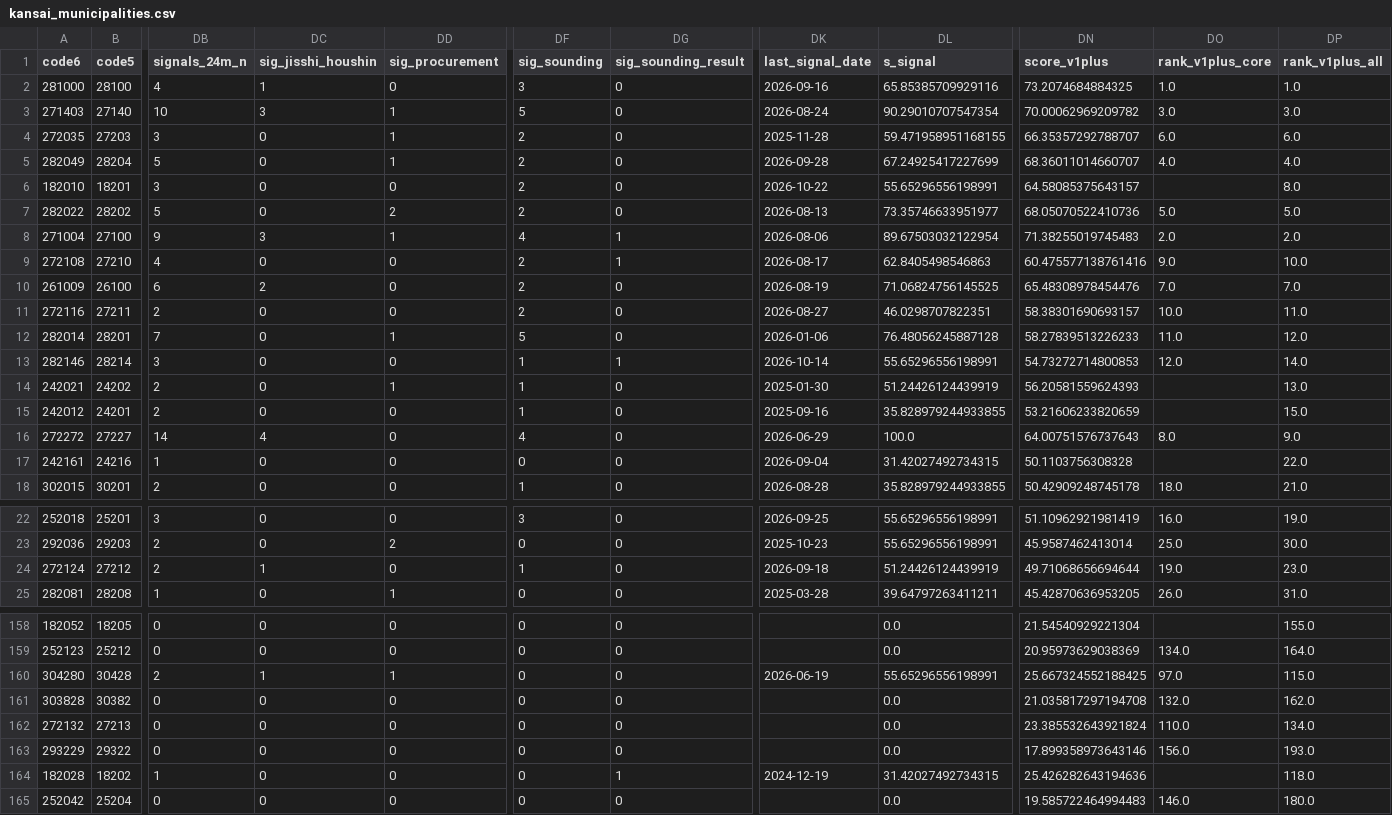
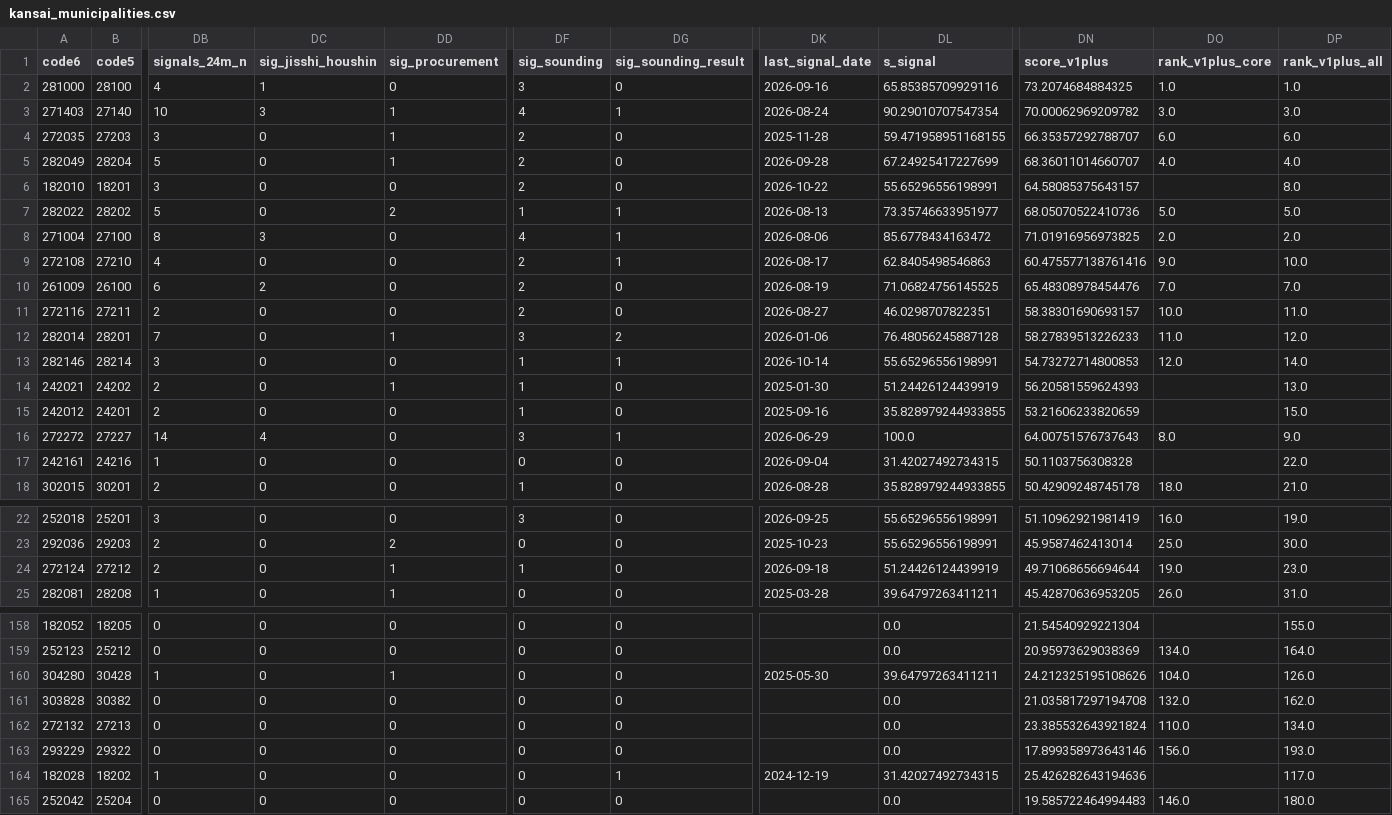
Before and after one commit to stesea1/kansai-ppp-dashboard, a CSV file: data/kansai_municipalities.csv, drawn as a sheet; only a part is shown, gaps mark what is left out; the diff covers the shown part only; the diff names each change by its address in the sheet, - before the commit and + after, or states it on an @@ line.

```diff
--- a/data/kansai_municipalities.csv
+++ b/data/kansai_municipalities.csv
-DF3 (sig_sounding): 5
+DF3 (sig_sounding): 4
-DG3 (sig_sounding_result): 0
+DG3 (sig_sounding_result): 1
-DF7 (sig_sounding): 2
+DF7 (sig_sounding): 1
-DG7 (sig_sounding_result): 0
+DG7 (sig_sounding_result): 1
-DB8 (signals_24m_n): 9
+DB8 (signals_24m_n): 8
-DD8 (sig_procurement): 1
+DD8 (sig_procurement): 0
-DL8 (s_signal): 89.67503032122954
+DL8 (s_signal): 85.6778434163472
-DN8 (score_v1plus): 71.38255019745483
+DN8 (score_v1plus): 71.01916956973825
-DF12 (sig_sounding): 5
+DF12 (sig_sounding): 3
-DG12 (sig_sounding_result): 0
+DG12 (sig_sounding_result): 2
-DF16 (sig_sounding): 4
+DF16 (sig_sounding): 3
-DG16 (sig_sounding_result): 0
+DG16 (sig_sounding_result): 1
-DC24 (sig_jisshi_houshin): 1
+DC24 (sig_jisshi_houshin): 0
-DD24 (sig_procurement): 0
+DD24 (sig_procurement): 1
-DB160 (signals_24m_n): 2
+DB160 (signals_24m_n): 1
-DC160 (sig_jisshi_houshin): 1
+DC160 (sig_jisshi_houshin): 0
-DK160 (last_signal_date): 2026-06-19
+DK160 (last_signal_date): 2025-05-30
-DL160 (s_signal): 55.65296556198991
+DL160 (s_signal): 39.64797263411211
-DN160 (score_v1plus): 25.667324552188425
+DN160 (score_v1plus): 24.212325195108626
-DO160 (rank_v1plus_core): 97.0
+DO160 (rank_v1plus_core): 104.0
-DP160 (rank_v1plus_all): 115.0
+DP160 (rank_v1plus_all): 126.0
-DP164 (rank_v1plus_all): 118.0
+DP164 (rank_v1plus_all): 117.0
```
Also changed, not shown: 65 edited cells elsewhere in this file, data/scores.csv, data/signals.csv, 14 other files.
